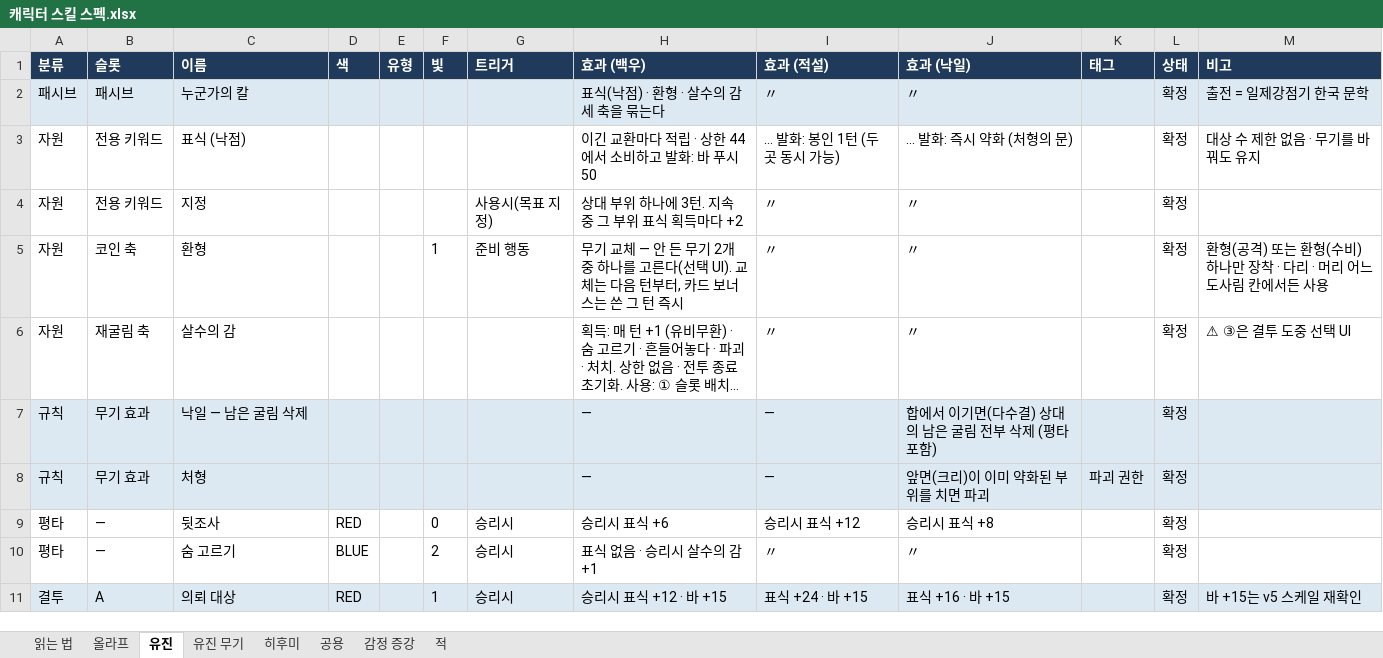
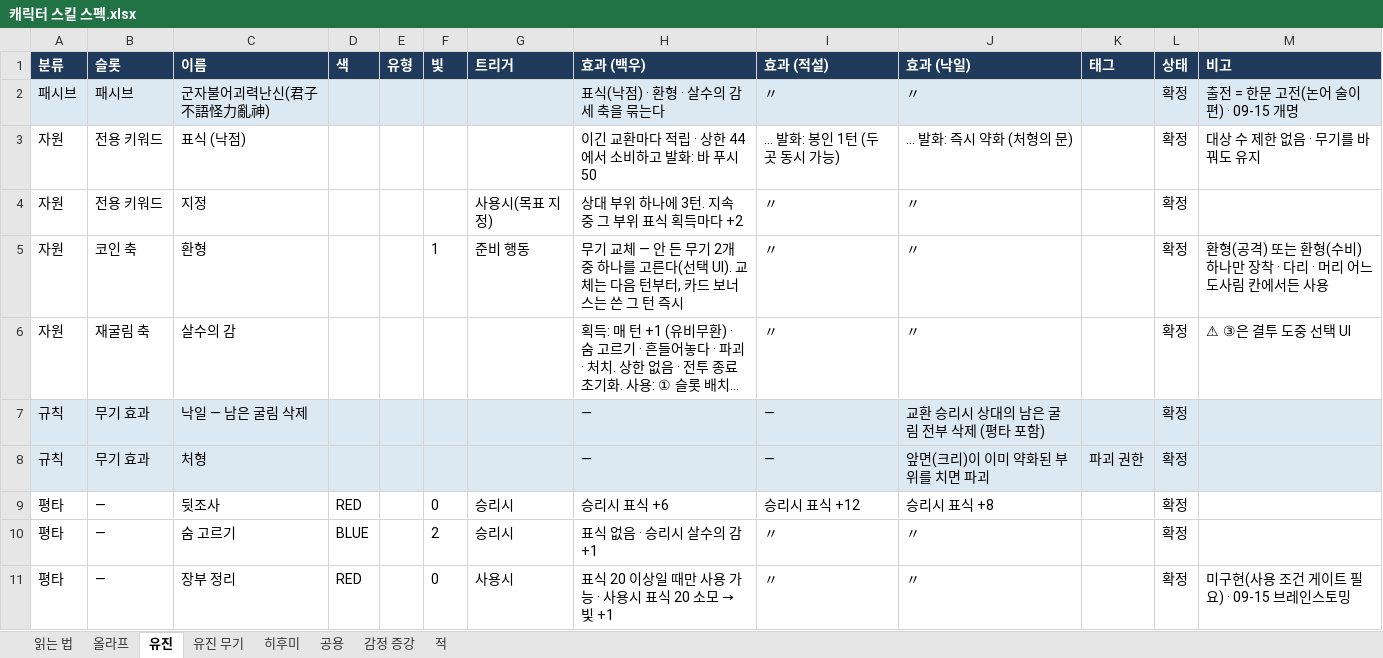
Before and after one commit to Omido-svg/Project-Abyss, an Excel workbook: Docs/캐릭터 스킬 스펙.xlsx, sheet 유진, drawn as a sheet; only a part is shown; the shorter side is filled out with more unchanged rows; long unchanged cells end in …; values as stored, in another font and other column widths than the file's, no borders; the diff covers the shown part only; the diff names each change by its address in the sheet, - before the commit and + after, or states it on an @@ line.

```diff
--- a/Docs/캐릭터 스킬 스펙.xlsx (sheet 유진)
+++ b/Docs/캐릭터 스킬 스펙.xlsx (sheet 유진)
-C2 (이름): 누군가의 칼
+C2 (이름): 군자불어괴력난신(君子不語怪力亂神)
-M2 (비고): 출전 = 일제강점기 한국 문학
+M2 (비고): 출전 = 한문 고전(논어 술이편) · 09-15 개명
-J7 (효과 (낙일)): 합에서 이기면(다수결) 상대의 남은 굴림 전부 삭제 (평타 포함)
+J7 (효과 (낙일)): 교환 승리시 상대의 남은 굴림 전부 삭제 (평타 포함)
+row 11: 평타 | — | 장부 정리 | RED |  | 0 | 사용시 | 표식 20 이상일 때만 사용 가능 · 사용시 표식 20 소모 → 빛 +1 | 〃 | 〃 |  | 확정 | 미구현(사용 조건 게이트 필요) · 09-15 브레인스토밍
```
Also changed, not shown: 11 added rows and 15 edited cells elsewhere in this sheet, sheet 올라프, sheet 공용, sheet 유진 무기, sheet 읽는 법, Docs/스테이지 맵 기획_계산기.xlsm, 4 other files.
